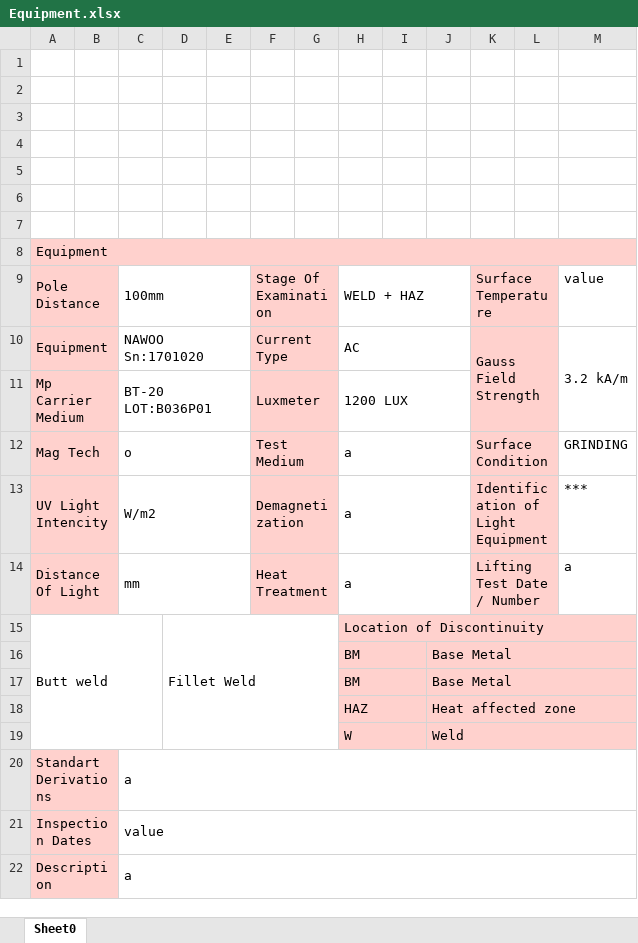
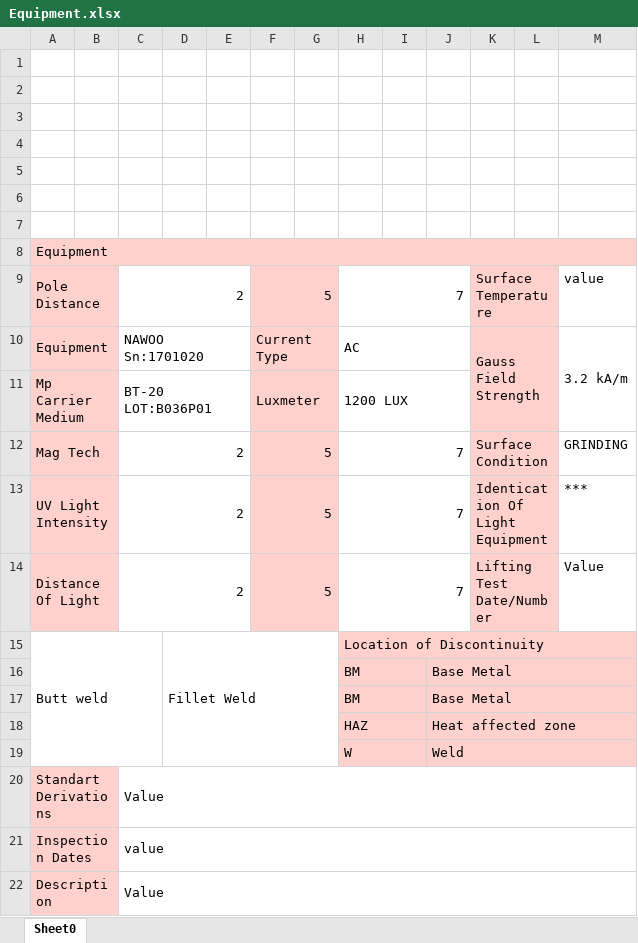
Before and after one commit to ofaruk84/fxreportmanagement, an Excel workbook: FxReportManagement/Equipment.xlsx, sheet Sheet0, drawn as a sheet; values as stored, in another font and other column widths than the file's, no borders; charts and pictures not drawn; removed rows and columns are numbered as before the commit, all else as after; the diff names each change by its address in the sheet, - before the commit and + after, or states it on an @@ line.

Commit message:
version 2.1
Report1 Entitaes has been updated(RTestArrangements,Requipments has been added,RInspectionResults updated)
Aspose cell used as a Excel Exporter
Report1 Report 2 has been exported to excel

```diff
--- a/FxReportManagement/Equipment.xlsx (sheet Sheet0)
+++ b/FxReportManagement/Equipment.xlsx (sheet Sheet0)
-C9: 100mm
+C9: 2
-F9: Stage Of Examination
+F9: 5
-H9: WELD + HAZ
+H9: 7
-C12: o
+C12: 2
-F12: Test Medium
+F12: 5
-H12: a
+H12: 7
-row 13: UV Light Intencity |  | W/m2 |  |  | Demagnetization |  | a |  |  | Identification of Light Equipment |  | ***
-row 14: Distance Of Light |  | mm |  |  | Heat Treatment |  | a |  |  | Lifting Test Date / Number |  | a
+row 13: UV Light Intensity |  | 2 |  |  | 5 |  | 7 |  |  | Identication Of Light Equipment |  | ***
+row 14: Distance Of Light |  | 2 |  |  | 5 |  | 7 |  |  | Lifting Test Date/Number |  | Value
-C20: a
+C20: Value
-C22: a
+C22: Value
```
Also changed, not shown: charts or pictures, FxReportManagement/Customer.xlsx, FxReportManagement/exportGUI1.xlsx, 29 other files.
